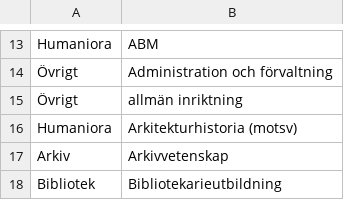
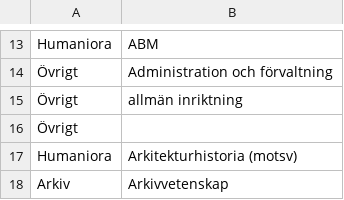
Before and after one commit to MansMeg/DIK_analys, a CSV file: Classification/Intressegrupper.csv, drawn as a sheet; only a part is shown, gaps mark what is left out; the shorter side is filled out with more unchanged rows; the diff names each change by its address in the sheet, - before the commit and + after, or states it on an @@ line.

Commit message:
Update Intressegrupper.csv

```diff
--- a/Classification/Intressegrupper.csv
+++ b/Classification/Intressegrupper.csv
+row 16: Övrigt
```
